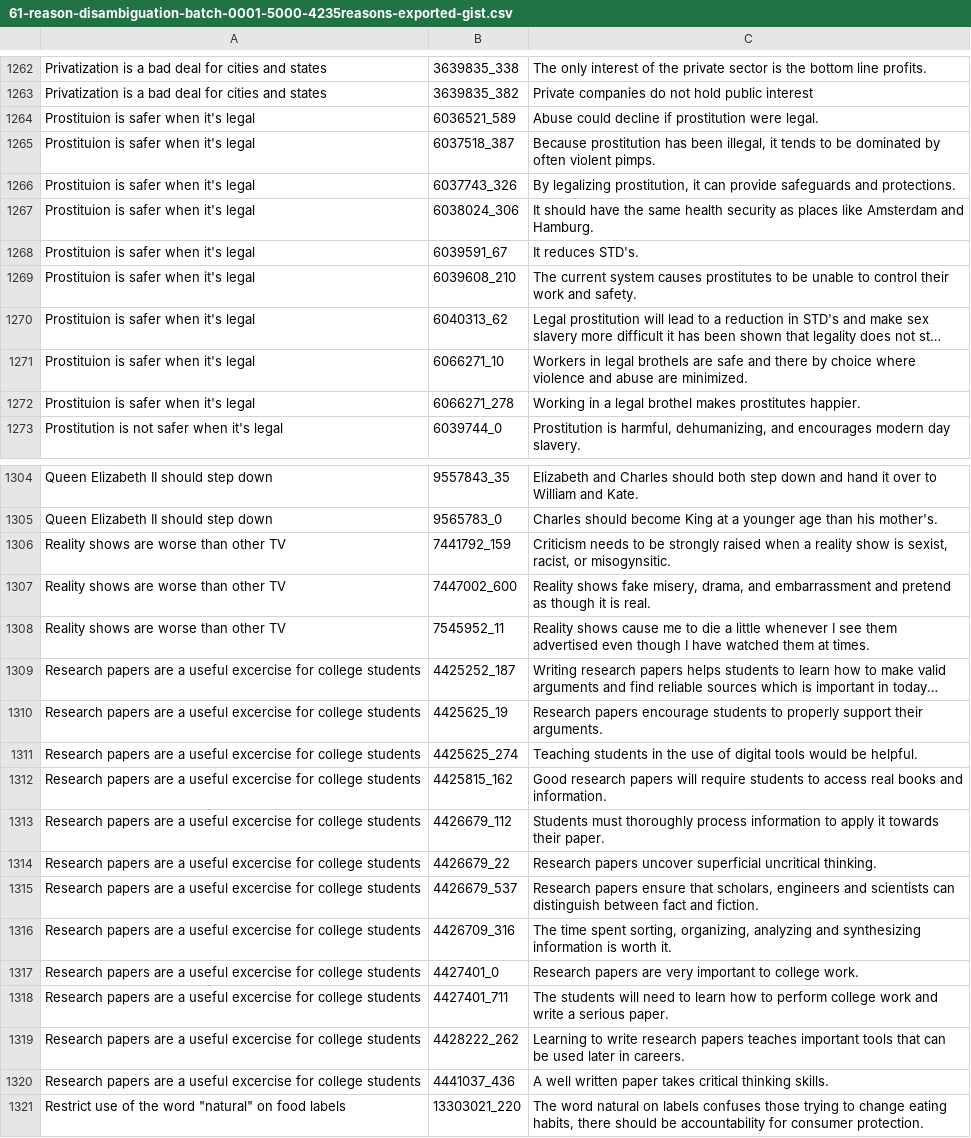
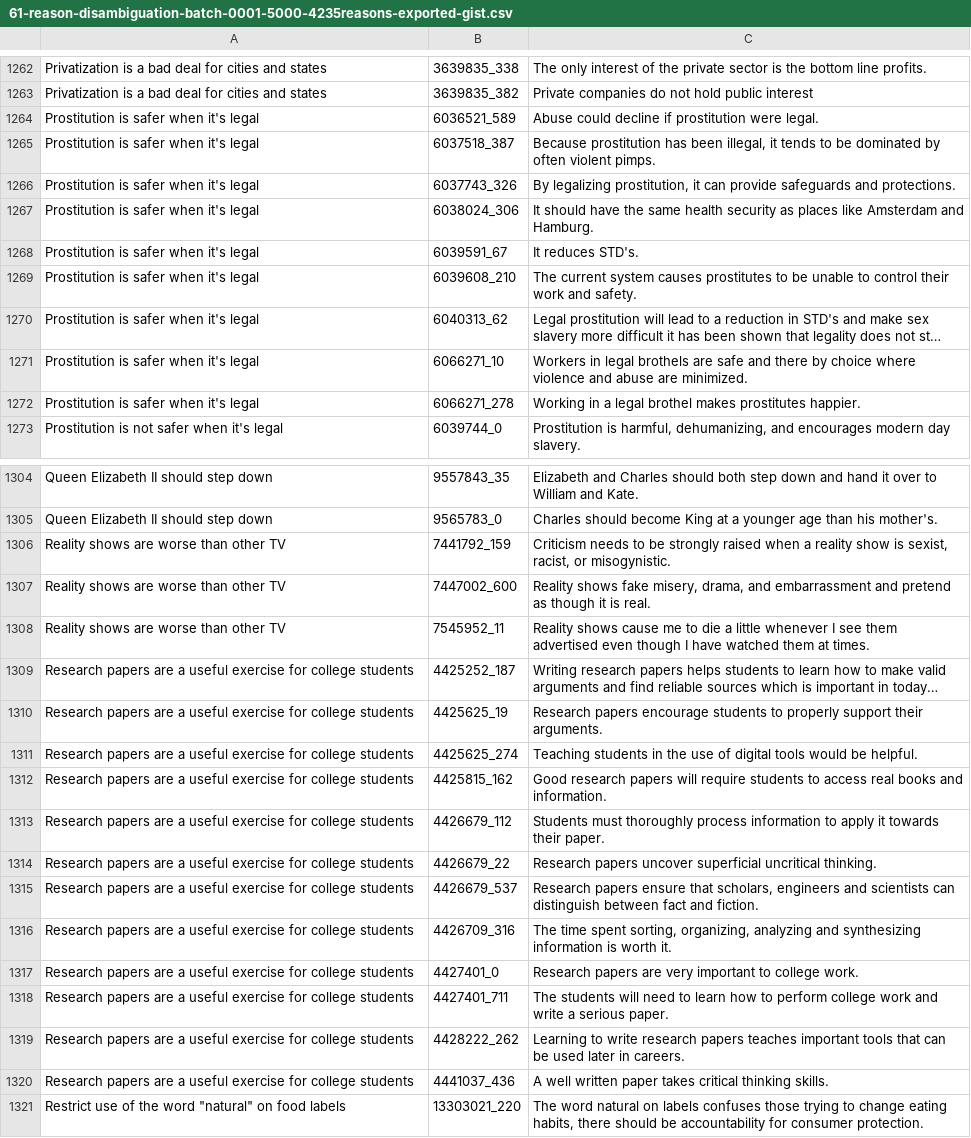
Before and after one commit to UKPLab/argument-reasoning-comprehension-task, a CSV file: mturk/annotation-task/data/61-reason-disambiguation-batch-0001-5000-4235reasons-exported-gist.csv, drawn as a sheet; only a part is shown, gaps mark what is left out; long unchanged cells end in …; the diff covers the shown part only; the diff names each change by its address in the sheet, - before the commit and + after, or states it on an @@ line.

```diff
--- a/mturk/annotation-task/data/61-reason-disambiguation-batch-0001-5000-4235reasons-exported-gist.csv
+++ b/mturk/annotation-task/data/61-reason-disambiguation-batch-0001-5000-4235reasons-exported-gist.csv
-A1264:A1272: Prostituion is safer when it's legal
+A1264:A1272: Prostitution is safer when it's legal
-C1306: …racist, or misogynsitic.
+C1306: …racist, or misogynistic.
-A1309:A1320: …a useful excercise for college…
+A1309:A1320: …a useful exercise for college…
```
Also changed, not shown: 57 edited cells elsewhere in this file, experiments/src/main/python/data/train-doubled.tsv, experiments/src/main/python/data/train-w-swap.tsv, 23 other files.
